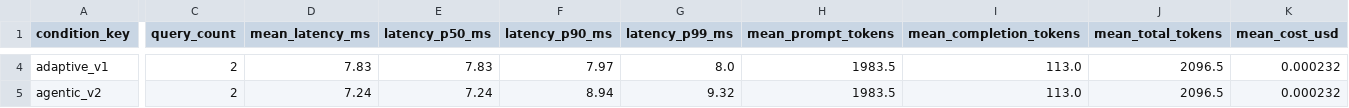
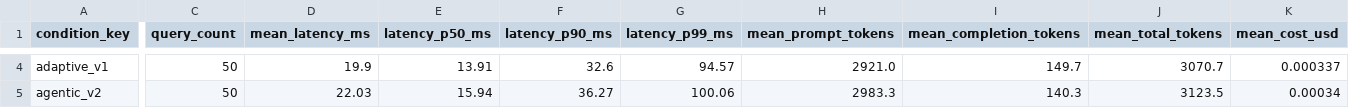
Before and after one commit to AmandaTSY99/cs614_group8, a CSV file: reports/rq3_ablation_metrics.csv, drawn as a sheet; only a part is shown, gaps mark what is left out; the diff covers the shown part only; the diff names each change by its address in the sheet, - before the commit and + after, or states it on an @@ line.

```diff
--- a/reports/rq3_ablation_metrics.csv
+++ b/reports/rq3_ablation_metrics.csv
-C4:C5 (query_count): 2
+C4:C5 (query_count): 50
-D4 (mean_latency_ms): 7.83
+D4 (mean_latency_ms): 19.9
-E4 (latency_p50_ms): 7.83
+E4 (latency_p50_ms): 13.91
-F4 (latency_p90_ms): 7.97
+F4 (latency_p90_ms): 32.6
-G4 (latency_p99_ms): 8.0
+G4 (latency_p99_ms): 94.57
-H4 (mean_prompt_tokens): 1983.5
+H4 (mean_prompt_tokens): 2921.0
-I4 (mean_completion_tokens): 113.0
+I4 (mean_completion_tokens): 149.7
-J4 (mean_total_tokens): 2096.5
+J4 (mean_total_tokens): 3070.7
-K4 (mean_cost_usd): 0.000232
+K4 (mean_cost_usd): 0.000337
-D5 (mean_latency_ms): 7.24
+D5 (mean_latency_ms): 22.03
-E5 (latency_p50_ms): 7.24
+E5 (latency_p50_ms): 15.94
-F5 (latency_p90_ms): 8.94
+F5 (latency_p90_ms): 36.27
-G5 (latency_p99_ms): 9.32
+G5 (latency_p99_ms): 100.06
-H5 (mean_prompt_tokens): 1983.5
+H5 (mean_prompt_tokens): 2983.3
-I5 (mean_completion_tokens): 113.0
+I5 (mean_completion_tokens): 140.3
-J5 (mean_total_tokens): 2096.5
+J5 (mean_total_tokens): 3123.5
-K5 (mean_cost_usd): 0.000232
+K5 (mean_cost_usd): 0.00034
```
Also changed, not shown: 30 edited cells elsewhere in this file, 7 other files.
